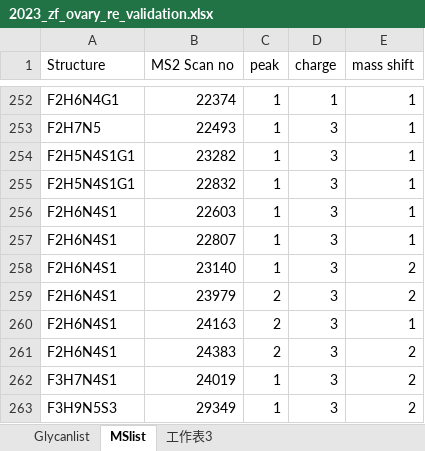
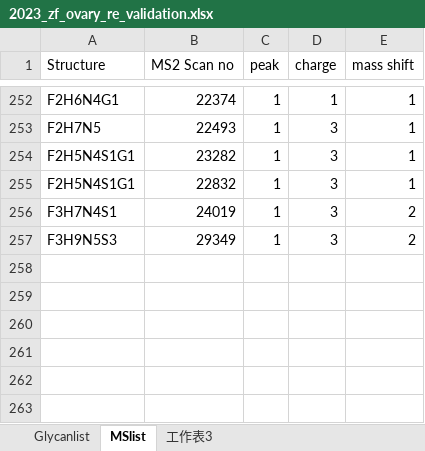
Before and after one commit to henry4204aaa/GlycoMSParser, an Excel workbook: src/2023_zf_ovary_re_validation.xlsx, sheet MSlist, drawn as a sheet; only a part is shown, gaps mark what is left out; values as stored, in another font and other column widths than the file's, no borders; the diff names each change by its address in the sheet, - before the commit and + after, or states it on an @@ line.

Commit message:
Finished autoconvert training datasets

```diff
--- a/src/2023_zf_ovary_re_validation.xlsx (sheet MSlist)
+++ b/src/2023_zf_ovary_re_validation.xlsx (sheet MSlist)
-row 256: F2H6N4S1 | 22603 | 1 | 3 | 1
-row 257: F2H6N4S1 | 22807 | 1 | 3 | 1
-row 258: F2H6N4S1 | 23140 | 1 | 3 | 2
-row 259: F2H6N4S1 | 23979 | 2 | 3 | 2
-row 260: F2H6N4S1 | 24163 | 2 | 3 | 1
-row 261: F2H6N4S1 | 24383 | 2 | 3 | 2
```
Also changed, not shown: sheet Glycanlist, 26 other files.
